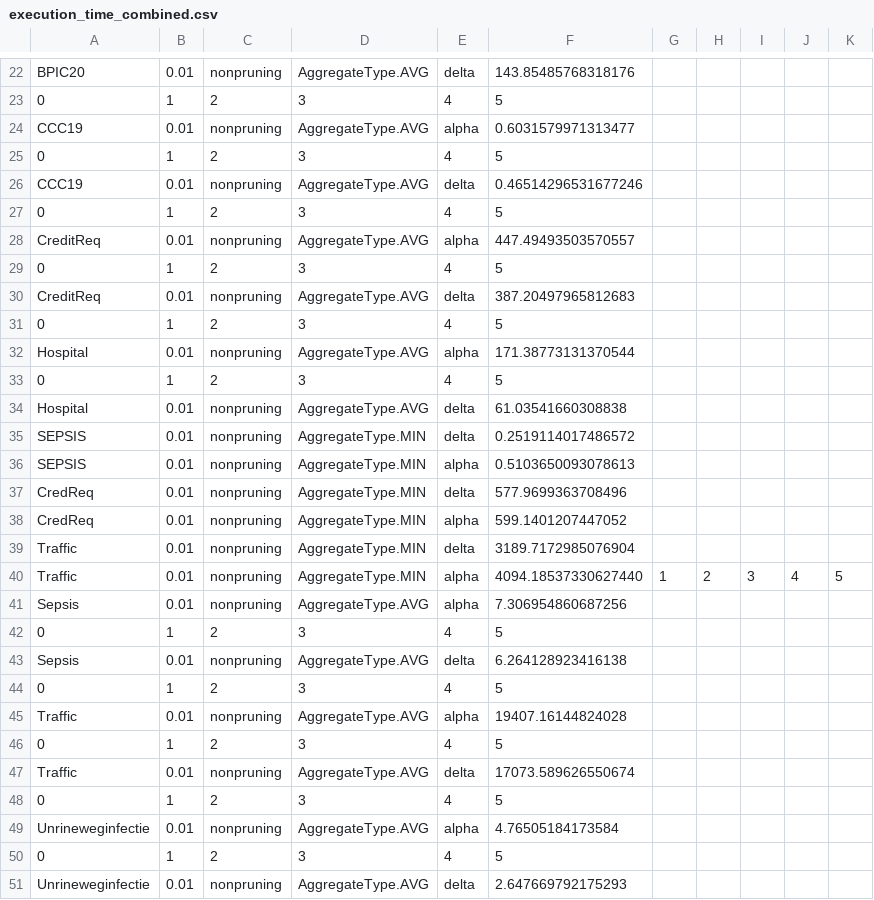
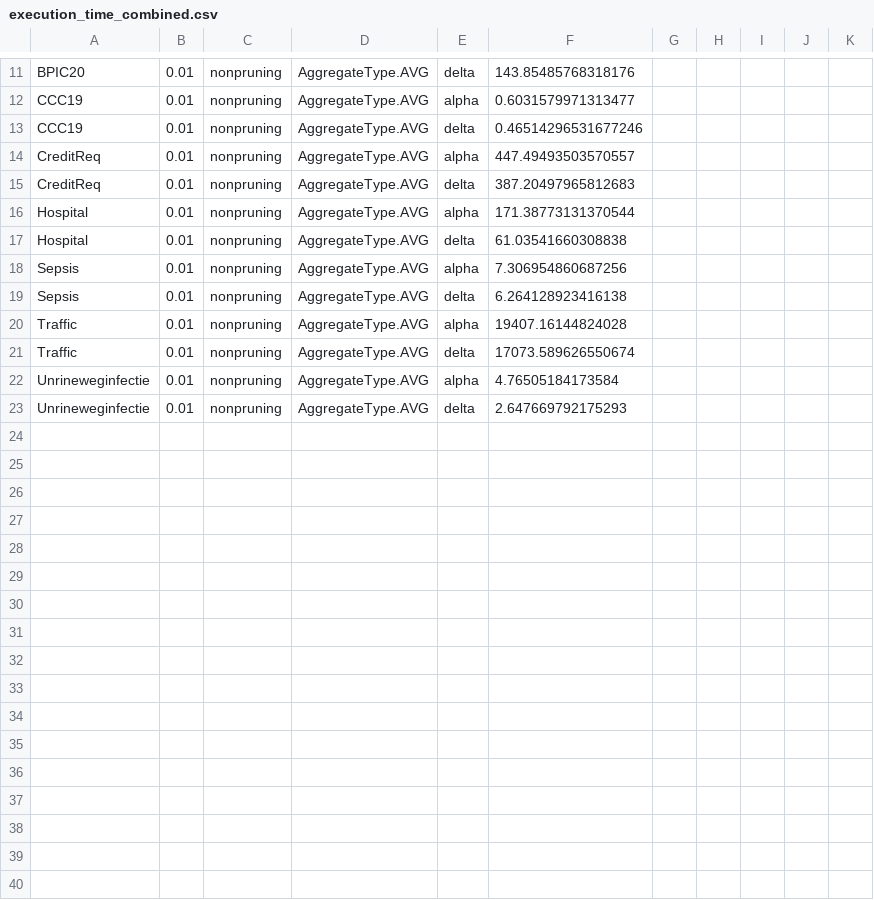
Before and after one commit to Elkoumy/amun, a CSV file: experiment_logs/execution_time_combined.csv, drawn as a sheet; only a part is shown, gaps mark what is left out; the diff covers the shown part only; the diff names each change by its address in the sheet, - before the commit and + after, or states it on an @@ line.

Commit message:
plotting execution time

```diff
--- a/experiment_logs/execution_time_combined.csv
+++ b/experiment_logs/execution_time_combined.csv
-row 23: 0 | 1 | 2 | 3 | 4 | 5
-row 25: 0 | 1 | 2 | 3 | 4 | 5
-row 27: 0 | 1 | 2 | 3 | 4 | 5
-row 29: 0 | 1 | 2 | 3 | 4 | 5
-row 31: 0 | 1 | 2 | 3 | 4 | 5
-row 33: 0 | 1 | 2 | 3 | 4 | 5
-row 35: SEPSIS | 0.01 | nonpruning | AggregateType.MIN | delta | 0.2519114017486572
-row 36: SEPSIS | 0.01 | nonpruning | AggregateType.MIN | alpha | 0.5103650093078613
-row 37: CredReq | 0.01 | nonpruning | AggregateType.MIN | delta | 577.9699363708496
-row 38: CredReq | 0.01 | nonpruning | AggregateType.MIN | alpha | 599.1401207447052
-row 39: Traffic | 0.01 | nonpruning | AggregateType.MIN | delta | 3189.7172985076904
-row 40: Traffic | 0.01 | nonpruning | AggregateType.MIN | alpha | 4094.18537330627440 | 1 | 2 | 3 | 4 | 5
-row 42: 0 | 1 | 2 | 3 | 4 | 5
-row 44: 0 | 1 | 2 | 3 | 4 | 5
-row 46: 0 | 1 | 2 | 3 | 4 | 5
-row 48: 0 | 1 | 2 | 3 | 4 | 5
-row 50: 0 | 1 | 2 | 3 | 4 | 5
```
Also changed, not shown: 11 removed rows elsewhere in this file, 1 other file.
